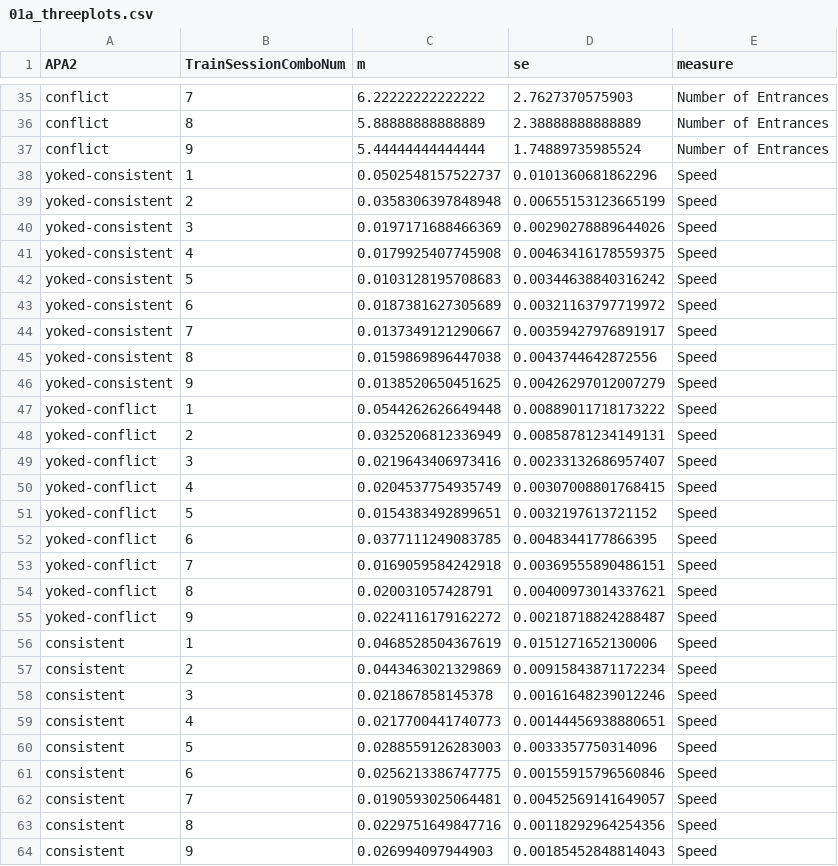
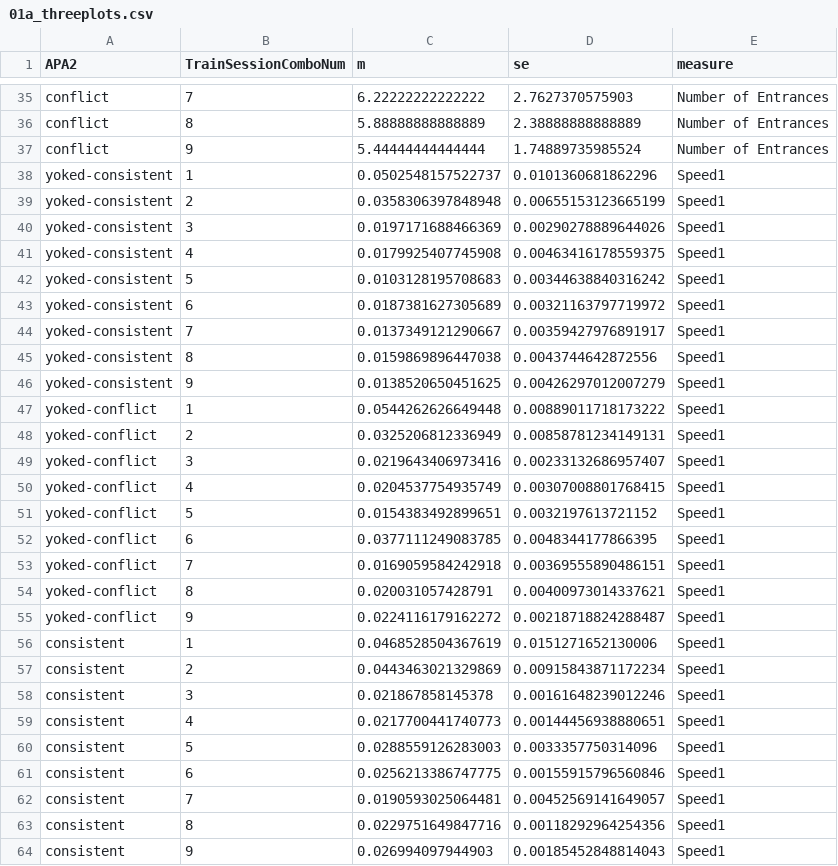
Before and after one commit to raynamharris/IntegrativeProjectWT2015, a CSV file: data/01a_threeplots.csv, drawn as a sheet; only a part is shown, gaps mark what is left out; the diff covers the shown part only.

```diff
--- a/data/01a_threeplots.csv
+++ b/data/01a_threeplots.csv
@@ -37,28 +37,28 @@
 "conflict",9,5.44444444444444,1.74889735985524,"Number of Entrances"
-"yoked-consistent",1,0.0502548157522737,0.0101360681862296,"Speed"
-"yoked-consistent",2,0.0358306397848948,0.00655153123665199,"Speed"
-"yoked-consistent",3,0.0197171688466369,0.00290278889644026,"Speed"
-"yoked-consistent",4,0.0179925407745908,0.00463416178559375,"Speed"
-"yoked-consistent",5,0.0103128195708683,0.00344638840316242,"Speed"
-"yoked-consistent",6,0.0187381627305689,0.00321163797719972,"Speed"
-"yoked-consistent",7,0.0137349121290667,0.00359427976891917,"Speed"
-"yoked-consistent",8,0.0159869896447038,0.0043744642872556,"Speed"
-"yoked-consistent",9,0.0138520650451625,0.00426297012007279,"Speed"
-"yoked-conflict",1,0.0544262626649448,0.00889011718173222,"Speed"
-"yoked-conflict",2,0.0325206812336949,0.00858781234149131,"Speed"
-"yoked-conflict",3,0.0219643406973416,0.00233132686957407,"Speed"
-"yoked-conflict",4,0.0204537754935749,0.00307008801768415,"Speed"
-"yoked-conflict",5,0.0154383492899651,0.0032197613721152,"Speed"
-"yoked-conflict",6,0.0377111249083785,0.0048344177866395,"Speed"
-"yoked-conflict",7,0.0169059584242918,0.00369555890486151,"Speed"
-"yoked-conflict",8,0.020031057428791,0.00400973014337621,"Speed"
-"yoked-conflict",9,0.0224116179162272,0.00218718824288487,"Speed"
-"consistent",1,0.0468528504367619,0.0151271652130006,"Speed"
-"consistent",2,0.0443463021329869,0.00915843871172234,"Speed"
-"consistent",3,0.021867858145378,0.00161648239012246,"Speed"
-"consistent",4,0.0217700441740773,0.00144456938880651,"Speed"
-"consistent",5,0.0288559126283003,0.0033357750314096,"Speed"
-"consistent",6,0.0256213386747775,0.00155915796560846,"Speed"
-"consistent",7,0.0190593025064481,0.00452569141649057,"Speed"
-"consistent",8,0.0229751649847716,0.00118292964254356,"Speed"
-"consistent",9,0.026994097944903,0.00185452848814043,"Speed"
+"yoked-consistent",1,0.0502548157522737,0.0101360681862296,"Speed1"
+"yoked-consistent",2,0.0358306397848948,0.00655153123665199,"Speed1"
+"yoked-consistent",3,0.0197171688466369,0.00290278889644026,"Speed1"
+"yoked-consistent",4,0.0179925407745908,0.00463416178559375,"Speed1"
+"yoked-consistent",5,0.0103128195708683,0.00344638840316242,"Speed1"
+"yoked-consistent",6,0.0187381627305689,0.00321163797719972,"Speed1"
+"yoked-consistent",7,0.0137349121290667,0.00359427976891917,"Speed1"
+"yoked-consistent",8,0.0159869896447038,0.0043744642872556,"Speed1"
+"yoked-consistent",9,0.0138520650451625,0.00426297012007279,"Speed1"
+"yoked-conflict",1,0.0544262626649448,0.00889011718173222,"Speed1"
+"yoked-conflict",2,0.0325206812336949,0.00858781234149131,"Speed1"
+"yoked-conflict",3,0.0219643406973416,0.00233132686957407,"Speed1"
+"yoked-conflict",4,0.0204537754935749,0.00307008801768415,"Speed1"
+"yoked-conflict",5,0.0154383492899651,0.0032197613721152,"Speed1"
+"yoked-conflict",6,0.0377111249083785,0.0048344177866395,"Speed1"
+"yoked-conflict",7,0.0169059584242918,0.00369555890486151,"Speed1"
+"yoked-conflict",8,0.020031057428791,0.00400973014337621,"Speed1"
+"yoked-conflict",9,0.0224116179162272,0.00218718824288487,"Speed1"
+"consistent",1,0.0468528504367619,0.0151271652130006,"Speed1"
+"consistent",2,0.0443463021329869,0.00915843871172234,"Speed1"
+"consistent",3,0.021867858145378,0.00161648239012246,"Speed1"
+"consistent",4,0.0217700441740773,0.00144456938880651,"Speed1"
+"consistent",5,0.0288559126283003,0.0033357750314096,"Speed1"
+"consistent",6,0.0256213386747775,0.00155915796560846,"Speed1"
+"consistent",7,0.0190593025064481,0.00452569141649057,"Speed1"
+"consistent",8,0.0229751649847716,0.00118292964254356,"Speed1"
+"consistent",9,0.026994097944903,0.00185452848814043,"Speed1"
```
Also changed, not shown: 9 edited cells elsewhere in this file, 19 other files.
